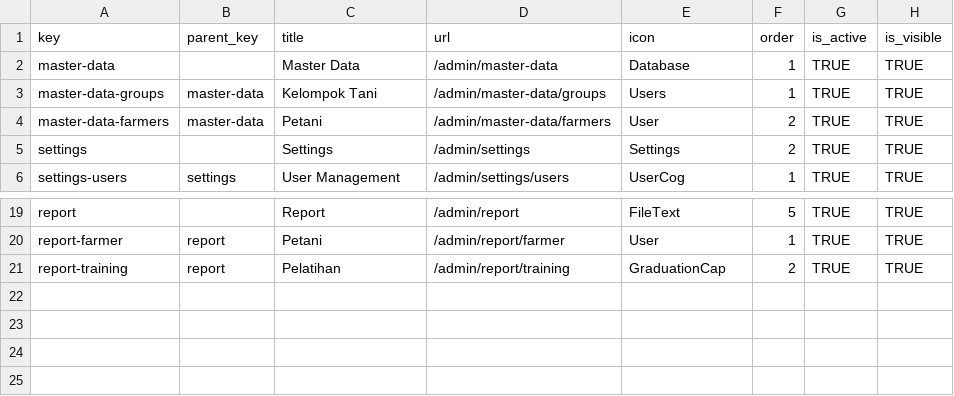
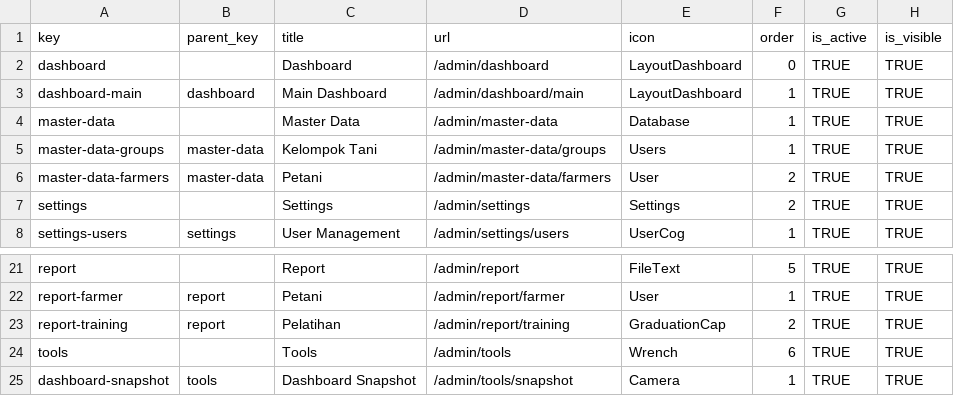
Before and after one commit to WRI-Indonesia/mis-smallholder-hub, a CSV file: prisma/seeds/data/menu.csv, drawn as a sheet; only a part is shown, gaps mark what is left out.

```diff
--- a/prisma/seeds/data/menu.csv
+++ b/prisma/seeds/data/menu.csv
@@ -1,2 +1,4 @@
 key,parent_key,title,url,icon,order,is_active,is_visible
+dashboard,,Dashboard,/admin/dashboard,LayoutDashboard,0,TRUE,TRUE
+dashboard-main,dashboard,Main Dashboard,/admin/dashboard/main,LayoutDashboard,1,TRUE,TRUE
 master-data,,Master Data,/admin/master-data,Database,1,TRUE,TRUE
@@ -21 +23,3 @@ report-farmer,report,Petani,/admin/report/farmer,User,1,TRUE,TRUE
 report-training,report,Pelatihan,/admin/report/training,GraduationCap,2,TRUE,TRUE
+tools,,Tools,/admin/tools,Wrench,6,TRUE,TRUE
+dashboard-snapshot,tools,Dashboard Snapshot,/admin/tools/snapshot,Camera,1,TRUE,TRUE
```
Also changed, not shown: prisma/seeds/data/role-permissions.csv, 28 other files.
